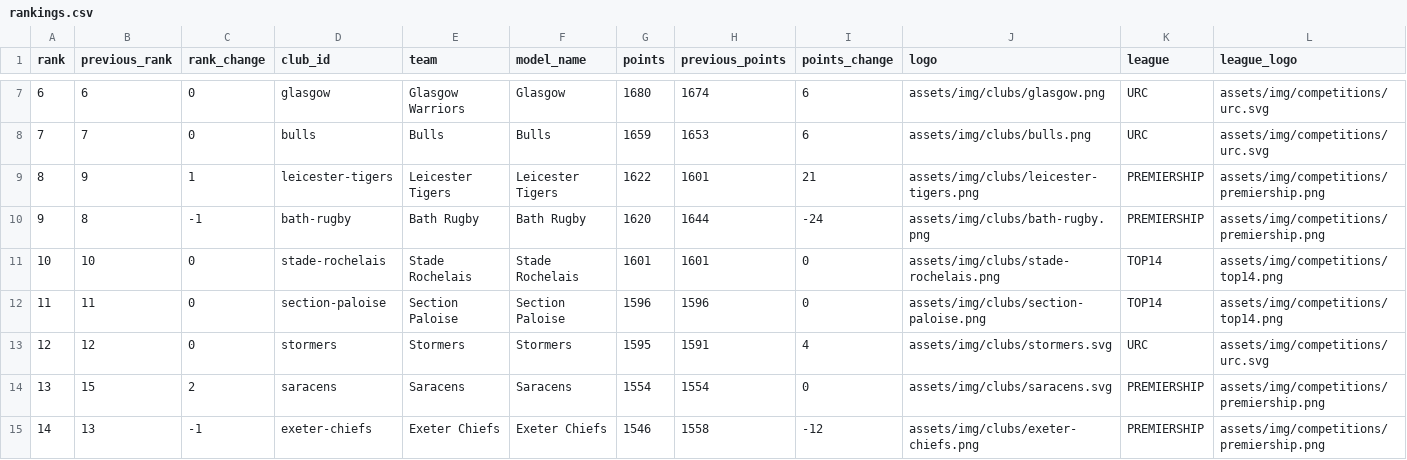
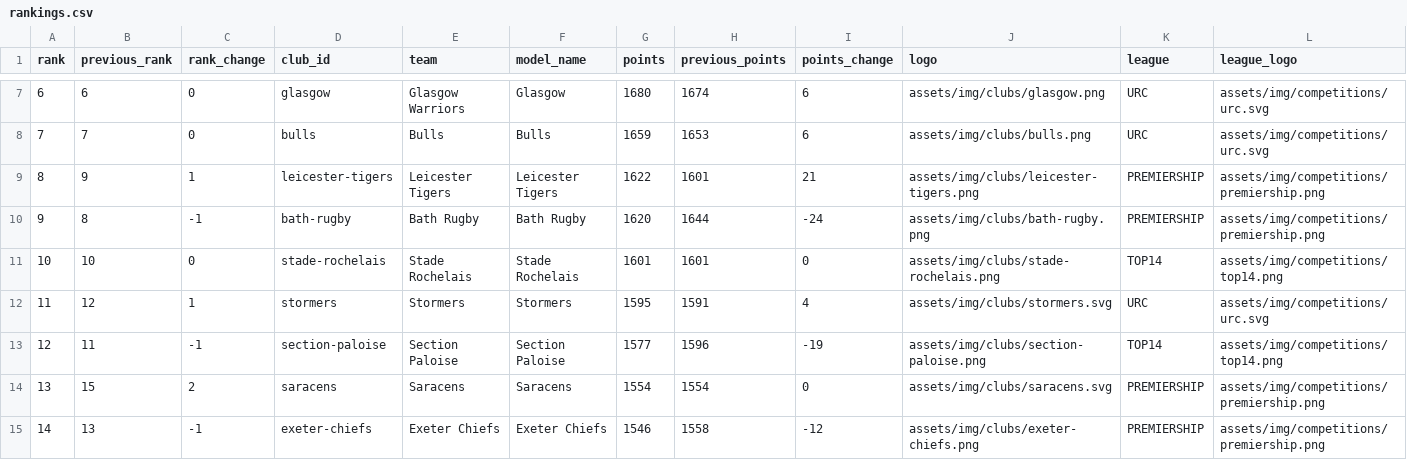
Before and after one commit to aymft/EuropeanRugbyRanking, a CSV file: data/processed/rankings.csv, drawn as a sheet; only a part is shown, gaps mark what is left out; the diff covers the shown part only.

```diff
--- a/data/processed/rankings.csv
+++ b/data/processed/rankings.csv
@@ -11,4 +11,4 @@ rank,previous_rank,rank_change,club_id,team,model_name,points,previous_points,po
 10,10,0,stade-rochelais,Stade Rochelais,Stade Rochelais,1601,1601,0,assets/img/clubs/stade-rochelais.png,TOP14,assets/img/competitions/top14.png
-11,11,0,section-paloise,Section Paloise,Section Paloise,1596,1596,0,assets/img/clubs/section-paloise.png,TOP14,assets/img/competitions/top14.png
-12,12,0,stormers,Stormers,Stormers,1595,1591,4,assets/img/clubs/stormers.svg,URC,assets/img/competitions/urc.svg
+11,12,1,stormers,Stormers,Stormers,1595,1591,4,assets/img/clubs/stormers.svg,URC,assets/img/competitions/urc.svg
+12,11,-1,section-paloise,Section Paloise,Section Paloise,1577,1596,-19,assets/img/clubs/section-paloise.png,TOP14,assets/img/competitions/top14.png
 13,15,2,saracens,Saracens,Saracens,1554,1554,0,assets/img/clubs/saracens.svg,PREMIERSHIP,assets/img/competitions/premiership.png
```
Also changed, not shown: 1 added row, 1 removed row and 10 edited cells elsewhere in this file, data/processed/matches_history.csv, docs/data/rankings.csv, 2 other files.
